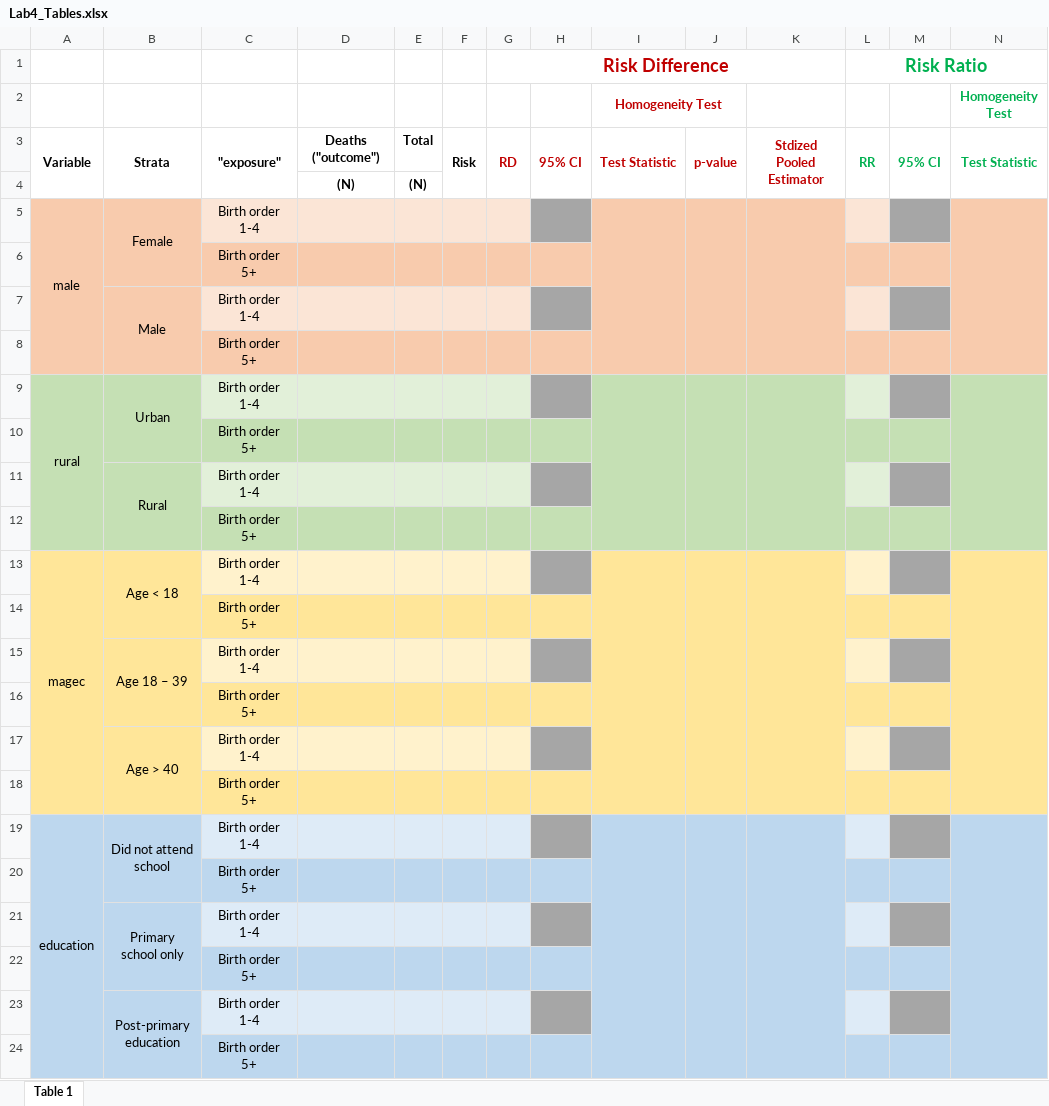
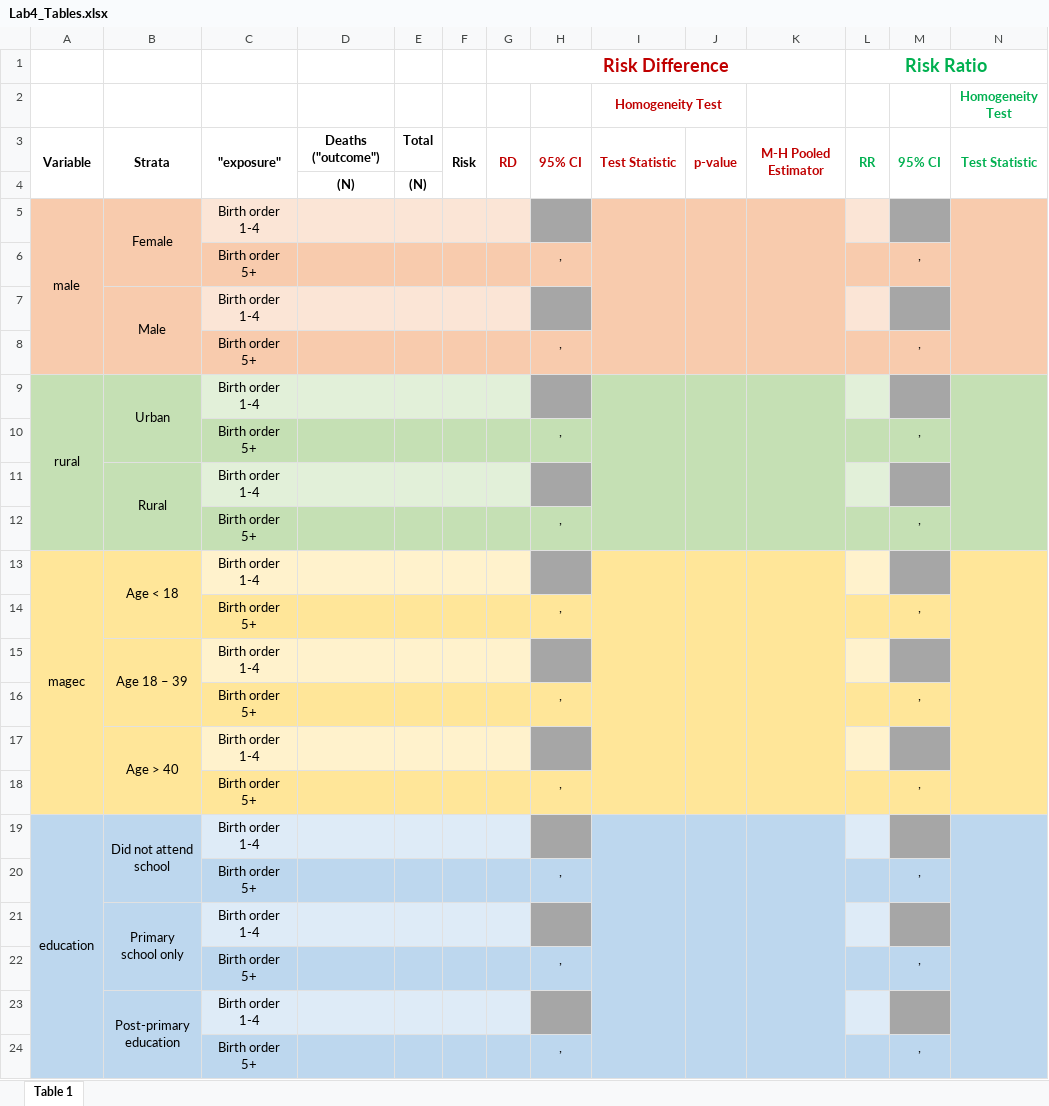
Before and after one commit to dghi-biostat/biostatlab, an Excel workbook: assignments/Lab4_Tables.xlsx, sheet Table 1, drawn as a sheet; only a part is shown; values as stored, in another font and other column widths than the file's, no borders; removed rows and columns are numbered as before the commit, all else as after; rows hold the shown columns only; the diff names each change by its address in the sheet, - before the commit and + after, or states it on an @@ line.

```diff
--- a/assignments/Lab4_Tables.xlsx (sheet Table 1)
+++ b/assignments/Lab4_Tables.xlsx (sheet Table 1)
-K3: Stdized Pooled Estimator
+K3: M-H Pooled Estimator
-row 6:  |  | Birth order 5+
+row 6:  |  | Birth order 5+ |  |  |  |  | , |  |  |  |  | ,
-row 8:  |  | Birth order 5+
+row 8:  |  | Birth order 5+ |  |  |  |  | , |  |  |  |  | ,
-row 10:  |  | Birth order 5+
+row 10:  |  | Birth order 5+ |  |  |  |  | , |  |  |  |  | ,
-row 12:  |  | Birth order 5+
+row 12:  |  | Birth order 5+ |  |  |  |  | , |  |  |  |  | ,
-row 14:  |  | Birth order 5+
+row 14:  |  | Birth order 5+ |  |  |  |  | , |  |  |  |  | ,
-row 16:  |  | Birth order 5+
+row 16:  |  | Birth order 5+ |  |  |  |  | , |  |  |  |  | ,
-row 18:  |  | Birth order 5+
+row 18:  |  | Birth order 5+ |  |  |  |  | , |  |  |  |  | ,
-row 20:  |  | Birth order 5+
+row 20:  |  | Birth order 5+ |  |  |  |  | , |  |  |  |  | ,
-row 22:  |  | Birth order 5+
+row 22:  |  | Birth order 5+ |  |  |  |  | , |  |  |  |  | ,
-row 24:  |  | Birth order 5+
+row 24:  |  | Birth order 5+ |  |  |  |  | , |  |  |  |  | ,
```
Also changed, not shown: 25 other files.
